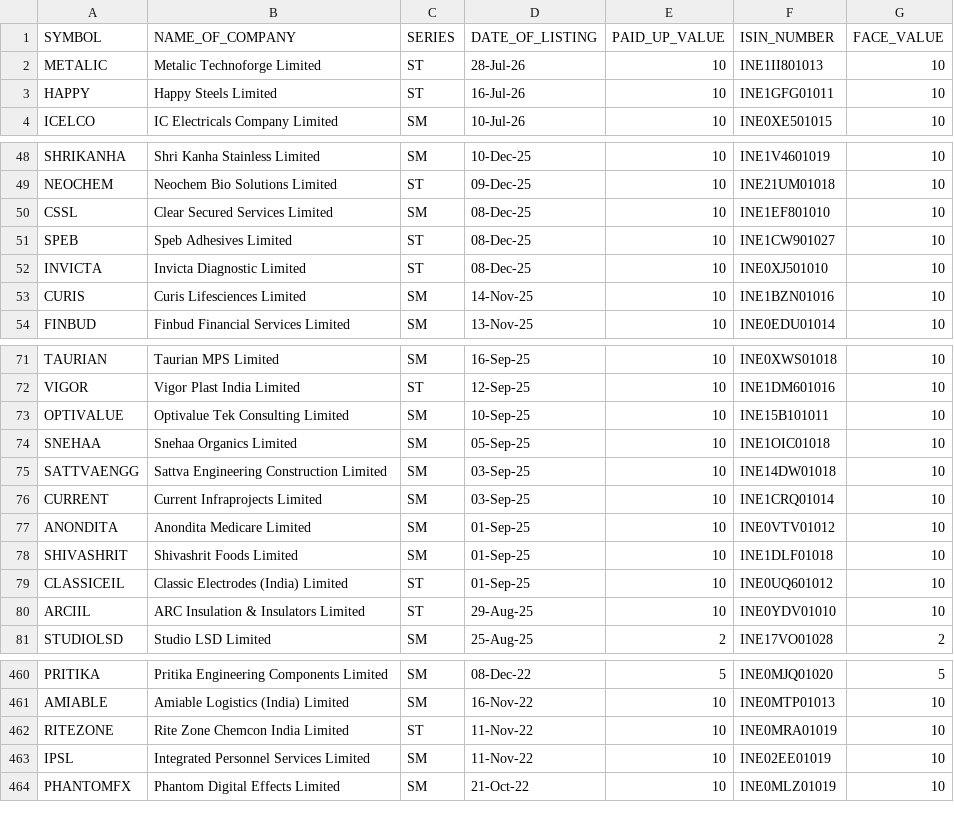
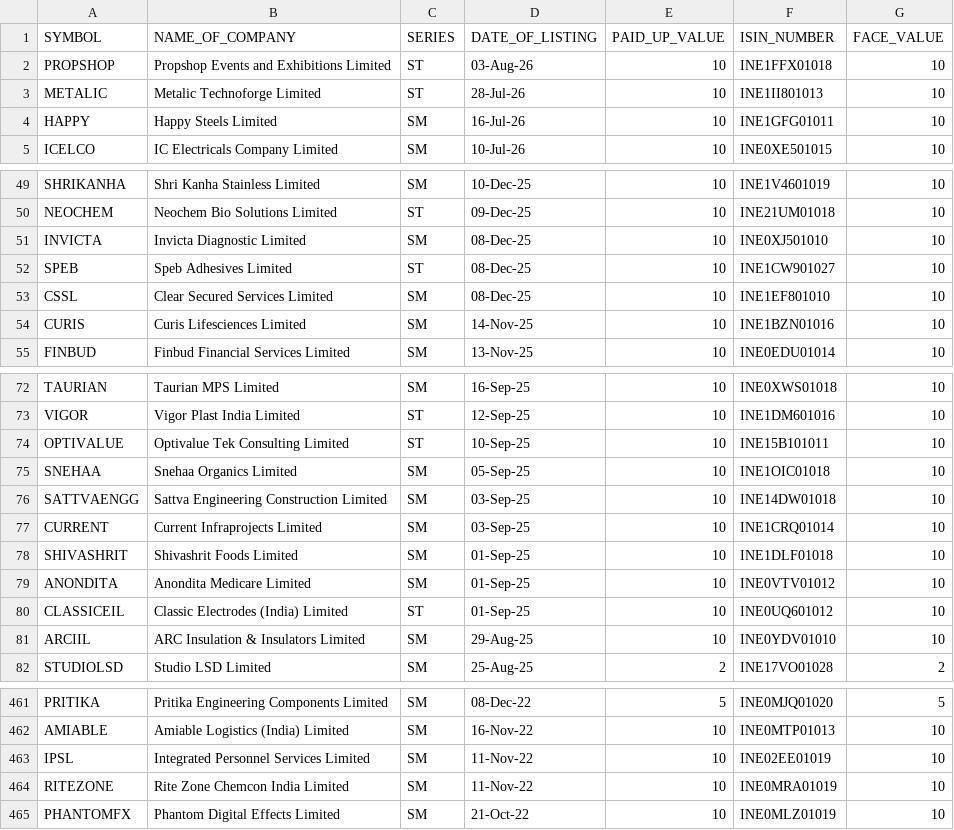
Before and after one commit to nareshkalakanti/stocks-ai, a CSV file: data/nse_sme_equity.csv, drawn as a sheet; only a part is shown, gaps mark what is left out; the diff covers the shown part only.

```diff
--- a/data/nse_sme_equity.csv
+++ b/data/nse_sme_equity.csv
@@ -1,4 +1,5 @@
 SYMBOL,NAME_OF_COMPANY,SERIES,DATE_OF_LISTING,PAID_UP_VALUE,ISIN_NUMBER,FACE_VALUE,
+PROPSHOP,Propshop Events and Exhibitions Limited,ST,03-Aug-26,10,INE1FFX01018,10,
 METALIC,Metalic Technoforge Limited,ST,28-Jul-26,10,INE1II801013,10,
-HAPPY,Happy Steels Limited,ST,16-Jul-26,10,INE1GFG01011,10,
+HAPPY,Happy Steels Limited,SM,16-Jul-26,10,INE1GFG01011,10,
 ICELCO,IC Electricals Company Limited,SM,10-Jul-26,10,INE0XE501015,10,
@@ -49,5 +50,5 @@ SHRIKANHA,Shri Kanha Stainless Limited,SM,10-Dec-25,10,INE1V4601019,10,
 NEOCHEM,Neochem Bio Solutions Limited,ST,09-Dec-25,10,INE21UM01018,10,
+INVICTA,Invicta Diagnostic Limited,SM,08-Dec-25,10,INE0XJ501010,10,
+SPEB,Speb Adhesives Limited,ST,08-Dec-25,10,INE1CW901027,10,
 CSSL,Clear Secured Services Limited,SM,08-Dec-25,10,INE1EF801010,10,
-SPEB,Speb Adhesives Limited,ST,08-Dec-25,10,INE1CW901027,10,
-INVICTA,Invicta Diagnostic Limited,ST,08-Dec-25,10,INE0XJ501010,10,
 CURIS,Curis Lifesciences Limited,SM,14-Nov-25,10,INE1BZN01016,10,
@@ -72,3 +73,3 @@ TAURIAN,Taurian MPS Limited,SM,16-Sep-25,10,INE0XWS01018,10,
 VIGOR,Vigor Plast India Limited,ST,12-Sep-25,10,INE1DM601016,10,
-OPTIVALUE,Optivalue Tek Consulting Limited,SM,10-Sep-25,10,INE15B101011,10,
+OPTIVALUE,Optivalue Tek Consulting Limited,ST,10-Sep-25,10,INE15B101011,10,
 SNEHAA,Snehaa Organics Limited,SM,05-Sep-25,10,INE1OIC01018,10,
@@ -76,6 +77,6 @@ SATTVAENGG,Sattva Engineering Construction Limited,SM,03-Sep-25,10,INE14DW01018,
 CURRENT,Current Infraprojects Limited,SM,03-Sep-25,10,INE1CRQ01014,10,
+SHIVASHRIT,Shivashrit Foods Limited,SM,01-Sep-25,10,INE1DLF01018,10,
 ANONDITA,Anondita Medicare Limited,SM,01-Sep-25,10,INE0VTV01012,10,
-SHIVASHRIT,Shivashrit Foods Limited,SM,01-Sep-25,10,INE1DLF01018,10,
 CLASSICEIL,Classic Electrodes (India) Limited,ST,01-Sep-25,10,INE0UQ601012,10,
-ARCIIL,ARC Insulation & Insulators Limited,ST,29-Aug-25,10,INE0YDV01010,10,
+ARCIIL,ARC Insulation & Insulators Limited,SM,29-Aug-25,10,INE0YDV01010,10,
 STUDIOLSD,Studio LSD Limited,SM,25-Aug-25,2,INE17VO01028,2,
@@ -461,4 +462,4 @@ PRITIKA,Pritika Engineering Components Limited,SM,08-Dec-22,5,INE0MJQ01020,5,
 AMIABLE,Amiable Logistics (India) Limited,SM,16-Nov-22,10,INE0MTP01013,10,
-RITEZONE,Rite Zone Chemcon India Limited,ST,11-Nov-22,10,INE0MRA01019,10,
 IPSL,Integrated Personnel Services Limited,SM,11-Nov-22,10,INE02EE01019,10,
+RITEZONE,Rite Zone Chemcon India Limited,SM,11-Nov-22,10,INE0MRA01019,10,
 PHANTOMFX,Phantom Digital Effects Limited,SM,21-Oct-22,10,INE0MLZ01019,10,
```
Also changed, not shown: 54 moved rows and 12 edited cells elsewhere in this file, data/bse_codes.csv, 45 other files.
